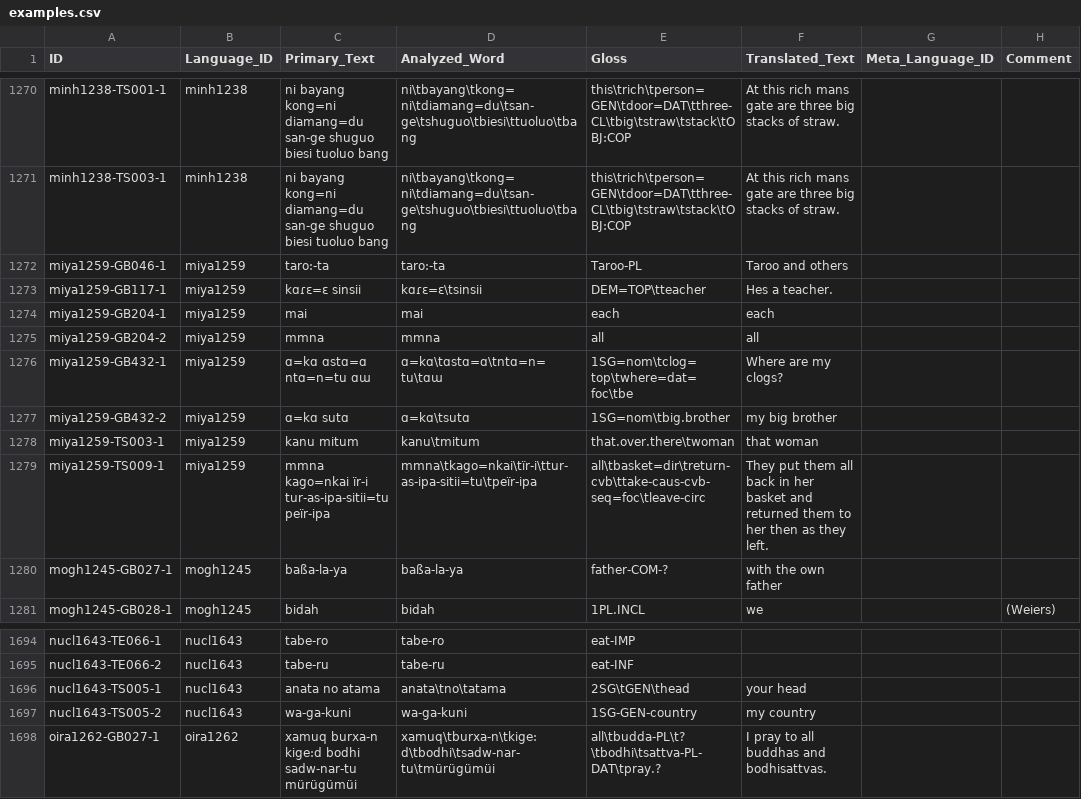
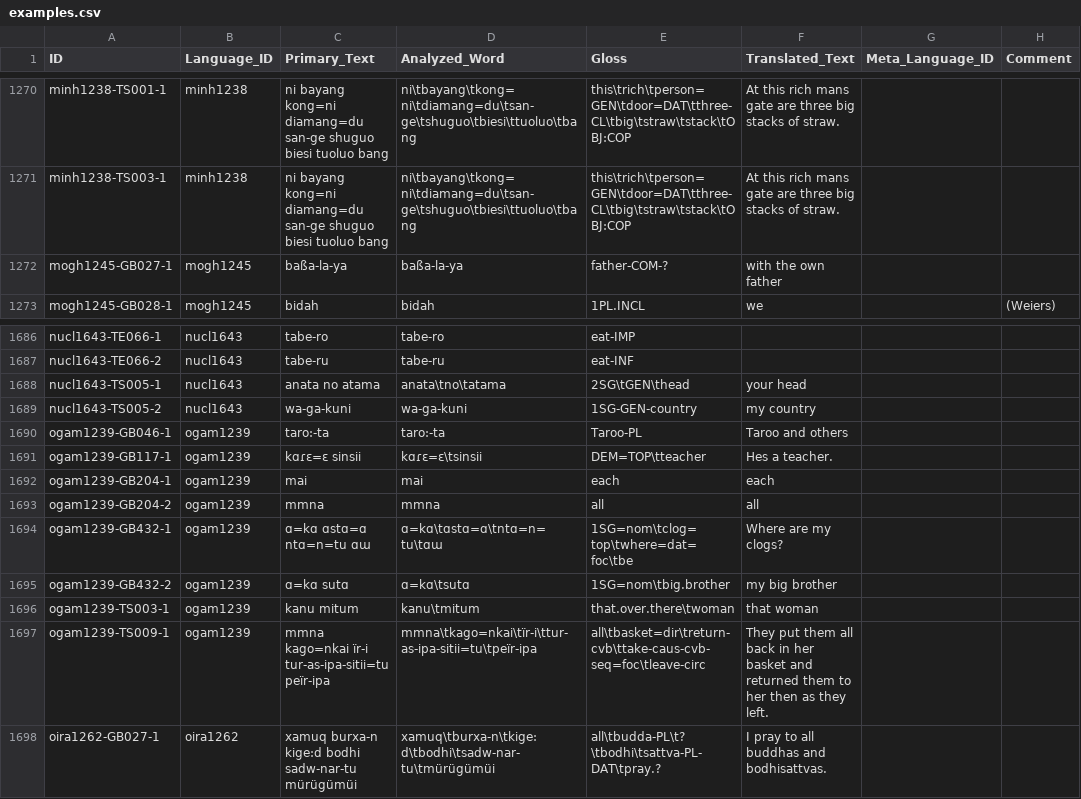
Before and after one commit to cldf-datasets/hueblerstability, a CSV file: cldf/examples.csv, drawn as a sheet; only a part is shown, gaps mark what is left out.

```diff
--- a/cldf/examples.csv
+++ b/cldf/examples.csv
@@ -1271,10 +1271,2 @@ minh1238-TS001-1,minh1238,ni bayang kong=ni diamang=du san-ge shuguo biesi tuolu
 minh1238-TS003-1,minh1238,ni bayang kong=ni diamang=du san-ge shuguo biesi tuoluo bang,ni\tbayang\tkong=ni\tdiamang=du\tsan-ge\tshuguo\tbiesi\ttuoluo\tbang,this\trich\tperson=GEN\tdoor=DAT\tthree-CL\tbig\tstraw\tstack\tOBJ:COP,At this rich mans gate are three big stacks of straw.,,
-miya1259-GB046-1,miya1259,taro:-ta,taro:-ta,Taroo-PL,Taroo and others,,
-miya1259-GB117-1,miya1259,kɑɾɛ=ɛ sinsii,kɑɾɛ=ɛ\tsinsii,DEM=TOP\tteacher,Hes a teacher.,,
-miya1259-GB204-1,miya1259,mai,mai,each,each,,
-miya1259-GB204-2,miya1259,mmna,mmna,all,all,,
-miya1259-GB432-1,miya1259,ɑ=kɑ ɑstɑ=ɑ ntɑ=n=tu ɑɯ,ɑ=kɑ\tɑstɑ=ɑ\tntɑ=n=tu\tɑɯ,1SG=nom\tclog=top\twhere=dat=foc\tbe,Where are my clogs?,,
-miya1259-GB432-2,miya1259,ɑ=kɑ sutɑ,ɑ=kɑ\tsutɑ,1SG=nom\tbig.brother,my big brother,,
-miya1259-TS003-1,miya1259,kanu mitum,kanu\tmitum,that.over.there\twoman,that woman,,
-miya1259-TS009-1,miya1259,mmna kago=nkai їr-i tur-as-ipa-sitii=tu peїr-ipa,mmna\tkago=nkai\tїr-i\ttur-as-ipa-sitii=tu\tpeїr-ipa,all\tbasket=dir\treturn-cvb\ttake-caus-cvb-seq=foc\tleave-circ,They put them all back in her basket and returned them to her then as they left.  ,,
 mogh1245-GB027-1,mogh1245,baßa-la-ya,baßa-la-ya,father-COM-?,with the own father,,
@@ -1697,2 +1689,10 @@ nucl1643-TS005-1,nucl1643,anata no atama,anata\tno\tatama,2SG\tGEN\thead,your he
 nucl1643-TS005-2,nucl1643,wa-ga-kuni,wa-ga-kuni,1SG-GEN-country,my country,,
+ogam1239-GB046-1,ogam1239,taro:-ta,taro:-ta,Taroo-PL,Taroo and others,,
+ogam1239-GB117-1,ogam1239,kɑɾɛ=ɛ sinsii,kɑɾɛ=ɛ\tsinsii,DEM=TOP\tteacher,Hes a teacher.,,
+ogam1239-GB204-1,ogam1239,mai,mai,each,each,,
+ogam1239-GB204-2,ogam1239,mmna,mmna,all,all,,
+ogam1239-GB432-1,ogam1239,ɑ=kɑ ɑstɑ=ɑ ntɑ=n=tu ɑɯ,ɑ=kɑ\tɑstɑ=ɑ\tntɑ=n=tu\tɑɯ,1SG=nom\tclog=top\twhere=dat=foc\tbe,Where are my clogs?,,
+ogam1239-GB432-2,ogam1239,ɑ=kɑ sutɑ,ɑ=kɑ\tsutɑ,1SG=nom\tbig.brother,my big brother,,
+ogam1239-TS003-1,ogam1239,kanu mitum,kanu\tmitum,that.over.there\twoman,that woman,,
+ogam1239-TS009-1,ogam1239,mmna kago=nkai їr-i tur-as-ipa-sitii=tu peїr-ipa,mmna\tkago=nkai\tїr-i\ttur-as-ipa-sitii=tu\tpeїr-ipa,all\tbasket=dir\treturn-cvb\ttake-caus-cvb-seq=foc\tleave-circ,They put them all back in her basket and returned them to her then as they left.  ,,
 oira1262-GB027-1,oira1262,xamuq burxa-n kige:d bodhi sadw-nar-tu mürügümüi,xamuq\tburxa-n\tkige:d\tbodhi\tsadw-nar-tu\tmürügümüi,all\tbudda-PL\t?\tbodhi\tsattva-PL-DAT\tpray.?,I pray to all buddhas and bodhisattvas.,,
```
Also changed, not shown: cldf/codes.csv, cldf/languages.csv, 7 other files.
